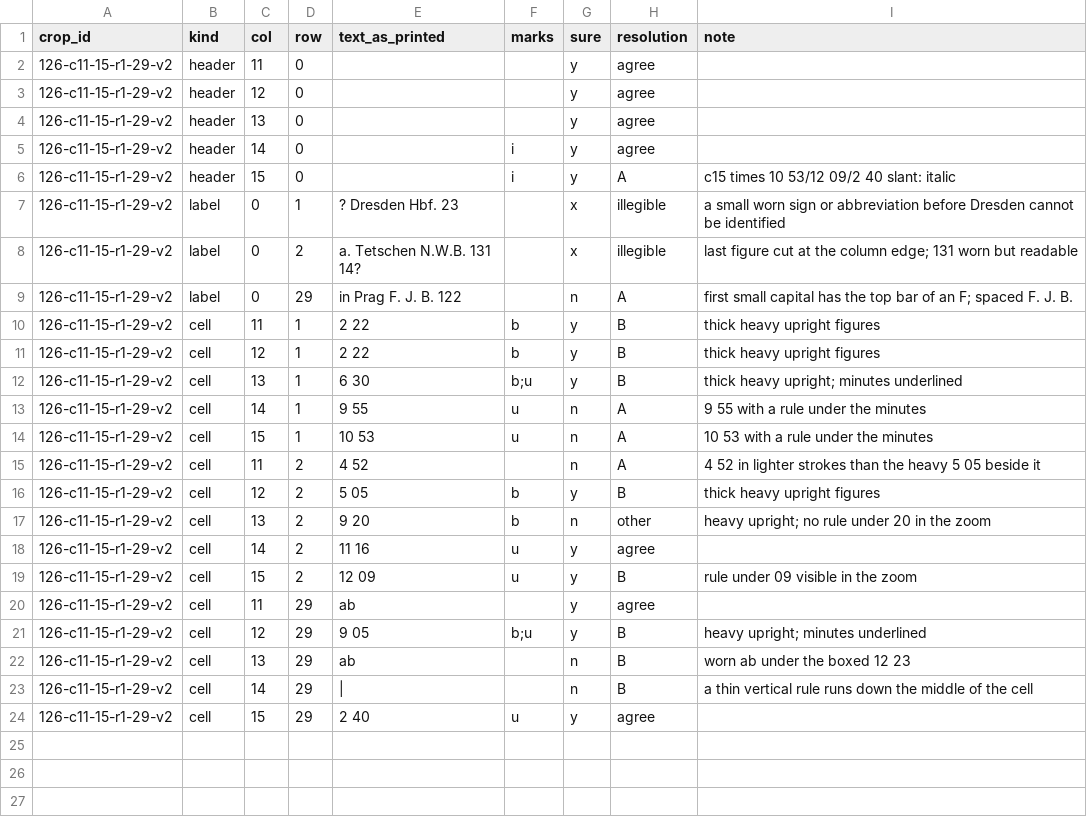
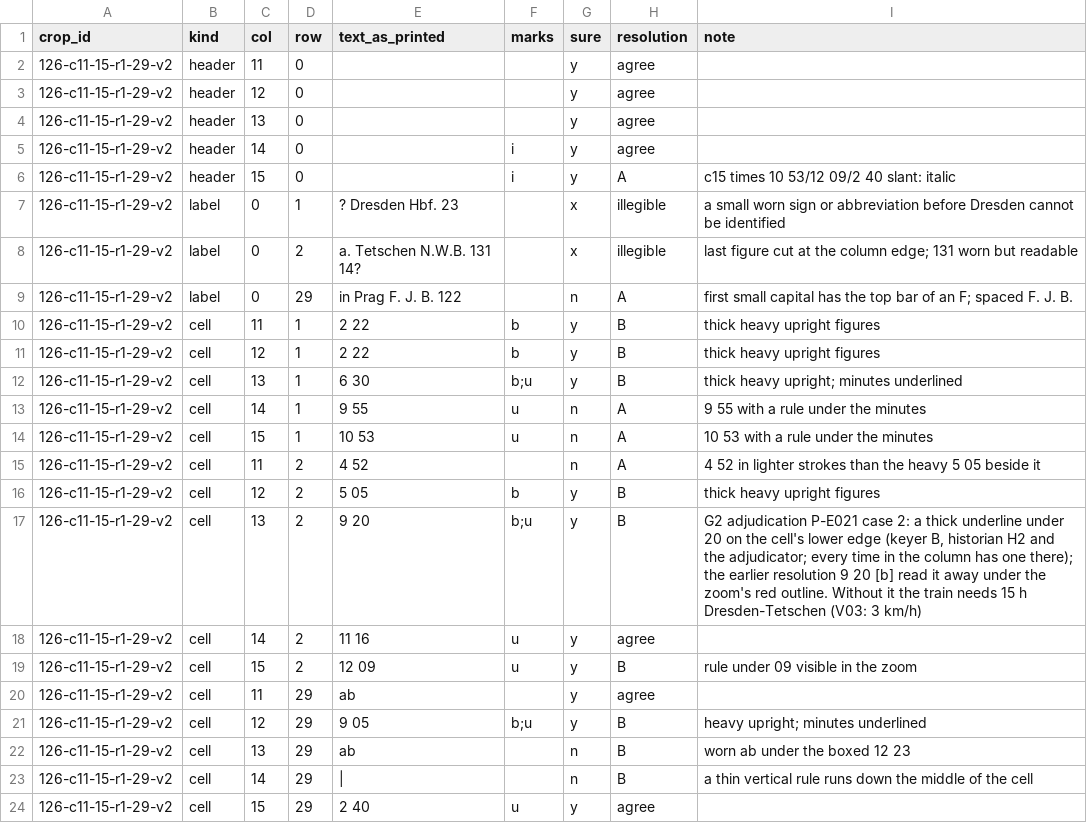
Before and after one commit to degoldschmidt/1900, a CSV file: prototype/data/raw/sl-rfrkuf_394077458-19140001/126/126-c11-15-r1-29-v2.R.csv, drawn as a sheet.

```diff
--- a/prototype/data/raw/sl-rfrkuf_394077458-19140001/126/126-c11-15-r1-29-v2.R.csv
+++ b/prototype/data/raw/sl-rfrkuf_394077458-19140001/126/126-c11-15-r1-29-v2.R.csv
@@ -16,3 +16,3 @@ crop_id,kind,col,row,text_as_printed,marks,sure,resolution,note
 126-c11-15-r1-29-v2,cell,12,2,5 05,b,y,B,thick heavy upright figures
-126-c11-15-r1-29-v2,cell,13,2,9 20,b,n,other,heavy upright; no rule under 20 in the zoom
+126-c11-15-r1-29-v2,cell,13,2,9 20,b;u,y,B,"G2 adjudication P-E021 case 2: a thick underline under 20 on the cell's lower edge (keyer B, historian H2 and the adjudicator; every time in the column has one there); the earlier resolution 9 20 [b] read it away under the zoom's red outline. Without it the train needs 15 h Dresden-Tetschen (V03: 3 km/h)"
 126-c11-15-r1-29-v2,cell,14,2,11 16,u,y,agree,
```
Also changed, not shown: prototype/data/canonical/stops.csv, prototype/data/raw/sl-rfrkuf_394077458-19140001/23/23-c50-54-r135-163.R.csv.
